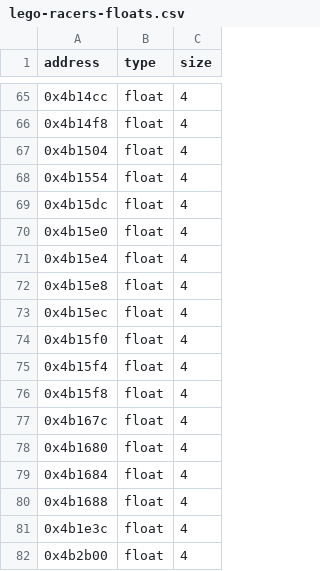
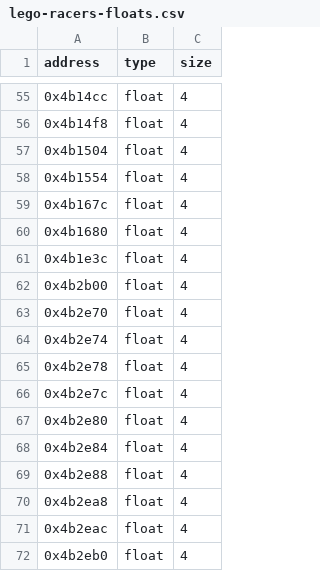
Before and after one commit to isledecomp/racers, a CSV file: reccmp/lego-racers-floats.csv, drawn as a sheet; only a part is shown, gaps mark what is left out; the shorter side is filled out with more unchanged rows; the diff covers the shown part only; the diff names each change by its address in the sheet, - before the commit and + after, or states it on an @@ line.

Commit message:
Annotate the powerup/hazard TUs' named float constants
The cannonball, dynamite, magnet, homing-missile, curse, and
moving-obstacle TUs already declared most of their tuning constants as
named globals but without GLOBAL annotations, so reccmp rendered the
original side by value and every reference mismatched. Bind them to
their original addresses (register-load and const-first-fadd shapes
prove namedness), reorder declarations to address order, add the
missing ones (cannonball billboard size, magnet trigger radius/pull
distance/impulse scales, dynamite tumble rate, obstacle trigger
radius), and drop the floats-CSV rows.

Curse's 13.0 hover offset is the opposite case: value-first fadd and
const-second fmul at all five sites prove a pooled literal, so it stays
13.0f with its CSV row.

CannonballAction::Activate/OnHitRacer, MagnetAction::AdvanceState/
OnHitRacer, MovingObstacleHazard::Load now match 100%; DynamiteAction,
MagnetAction::Deploy/Update, HomingMissileAction, CurseAction improved.

```diff
--- a/reccmp/lego-racers-floats.csv
+++ b/reccmp/lego-racers-floats.csv
-row 69: 0x4b15dc | float | 4
-row 70: 0x4b15e0 | float | 4
-row 71: 0x4b15e4 | float | 4
-row 72: 0x4b15e8 | float | 4
-row 73: 0x4b15ec | float | 4
-row 74: 0x4b15f0 | float | 4
-row 75: 0x4b15f4 | float | 4
-row 76: 0x4b15f8 | float | 4
-row 79: 0x4b1684 | float | 4
-row 80: 0x4b1688 | float | 4
```
Also changed, not shown: 11 removed rows elsewhere in this file, 6 other files.
